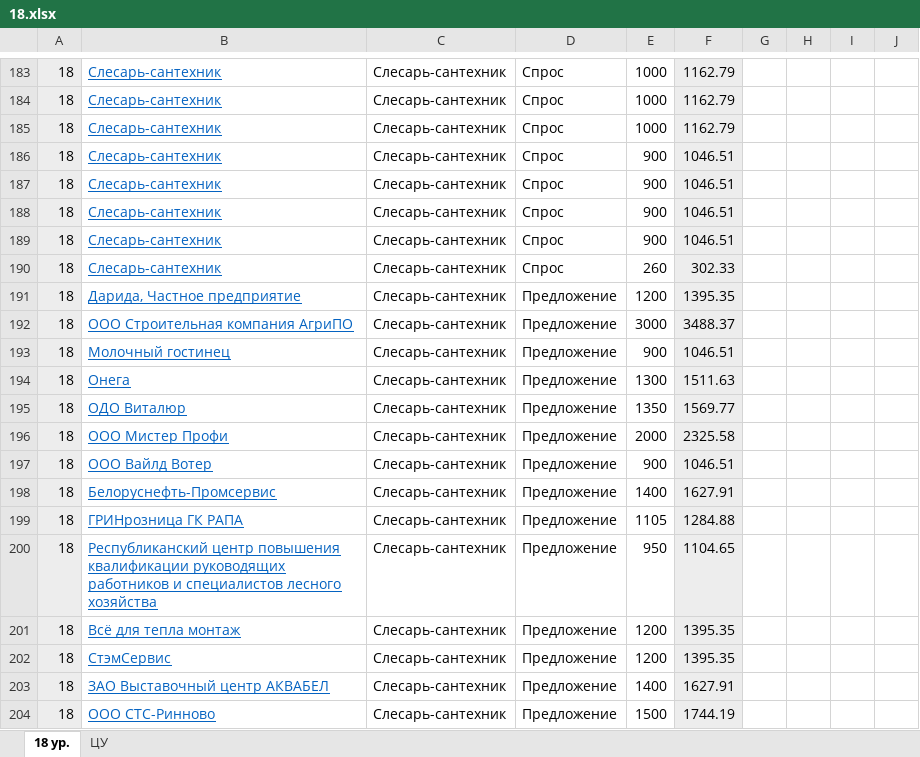
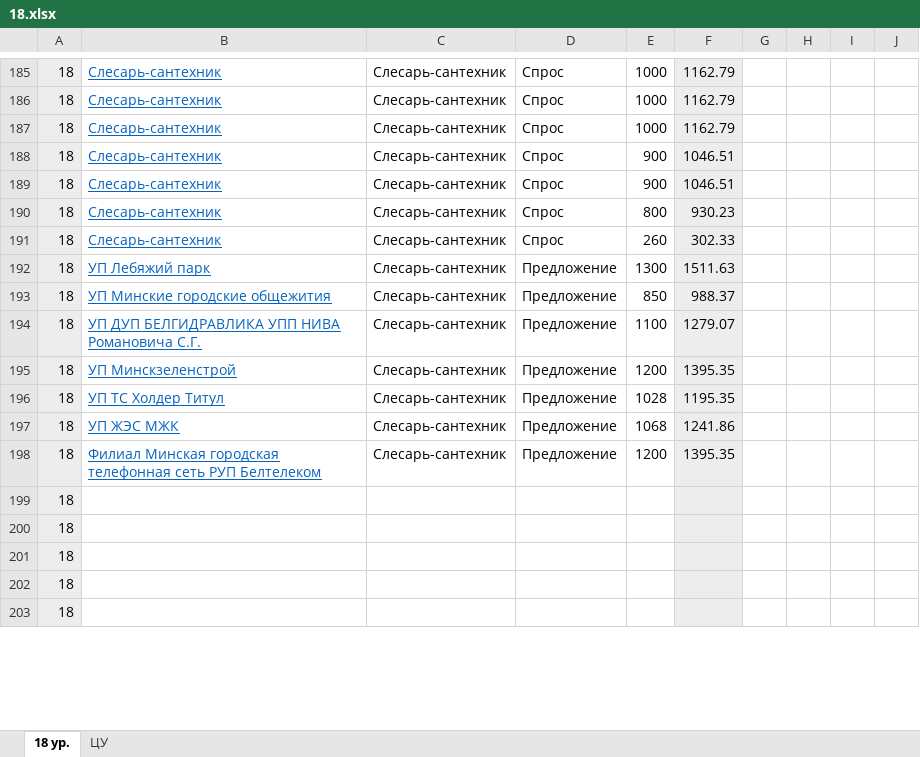
Before and after one commit to o-bashmak/HR, an Excel workbook: Data/Output/18.xlsx, sheet 18 ур., drawn as a sheet; only a part is shown, gaps mark what is left out; values as stored, in another font and other column widths than the file's, no borders; removed rows and columns are numbered as before the commit, all else as after; the diff covers the shown part only; the diff names each change by its address in the sheet, - before the commit and + after, or states it on an @@ line.

Commit message:
correct fill DB after Спрос

```diff
--- a/Data/Output/18.xlsx (sheet 18 ур.)
+++ b/Data/Output/18.xlsx (sheet 18 ур.)
-E190: 900
+E190: 800
-F190: 1046.51
+F190: 930.23
-row 189: 18 | Слесарь-сантехник | Слесарь-сантехник | Спрос | 900 | 1046.51
-row 191: 18 | Дарида, Частное предприятие | Слесарь-сантехник | Предложение | 1200 | 1395.35
-row 192: 18 | ООО Строительная компания АгриПО | Слесарь-сантехник | Предложение | 3000 | 3488.37
-row 193: 18 | Молочный гостинец | Слесарь-сантехник | Предложение | 900 | 1046.51
-B192: Онега
+B192: УП Лебяжий парк
-row 195: 18 | ОДО Виталюр | Слесарь-сантехник | Предложение | 1350 | 1569.77
-B193: ООО Мистер Профи
+B193: УП Минские городские общежития
-E193: 2000
+E193: 850
-F193: 2325.58
+F193: 988.37
-B194: ООО Вайлд Вотер
+B194: УП ДУП БЕЛГИДРАВЛИКА УПП НИВА Романовича С.Г.
-E194: 900
+E194: 1100
-F194: 1046.51
+F194: 1279.07
-B195: Белоруснефть-Промсервис
+B195: УП Минскзеленстрой
-E195: 1400
+E195: 1200
-F195: 1627.91
+F195: 1395.35
-B196: ГРИНрозница ГК РАПА
+B196: УП ТС Холдер Титул
-E196: 1105
+E196: 1028
-F196: 1284.88
+F196: 1195.35
-B197: Республиканский центр повышения квалификации руководящих работников и специалистов лесного хозяйства
+B197: УП ЖЭС МЖК
-E197: 950
+E197: 1068
-F197: 1104.65
+F197: 1241.86
-B198: Всё для тепла монтаж
+B198: Филиал Минская городская телефонная сеть РУП Белтелеком
-row 202: 18 | СтэмСервис | Слесарь-сантехник | Предложение | 1200 | 1395.35
-row 203: 18 | ЗАО Выставочный центр АКВАБЕЛ | Слесарь-сантехник | Предложение | 1400 | 1627.91
-row 204: 18 | ООО СТС-Ринново | Слесарь-сантехник | Предложение | 1500 | 1744.19
+row 199: 18
+row 200: 18
+row 201: 18
+row 202: 18
+row 203: 18
```
Also changed, not shown: 249 added rows, 246 removed rows, 5 moved rows and 10 edited cells elsewhere in this sheet, formulas that keep their value, hidden cells, Data/Config.xlsx, 8 other files.
